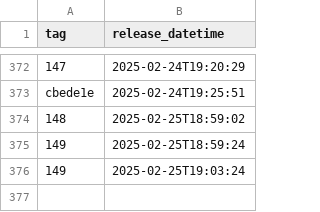
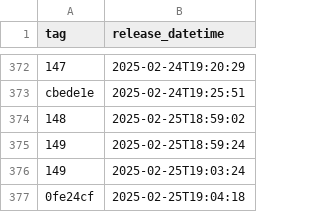
Before and after one commit to NHSDigital/eps-vpc-resources, a CSV file: _data/dev_deployments.csv, drawn as a sheet; only a part is shown, gaps mark what is left out.

```diff
--- a/_data/dev_deployments.csv
+++ b/_data/dev_deployments.csv
@@ -376 +376,2 @@ cbede1e,2025-02-24T19:25:51
 149,2025-02-25T19:03:24
+0fe24cf,2025-02-25T19:04:18
```
Also changed, not shown: 1 other file.
